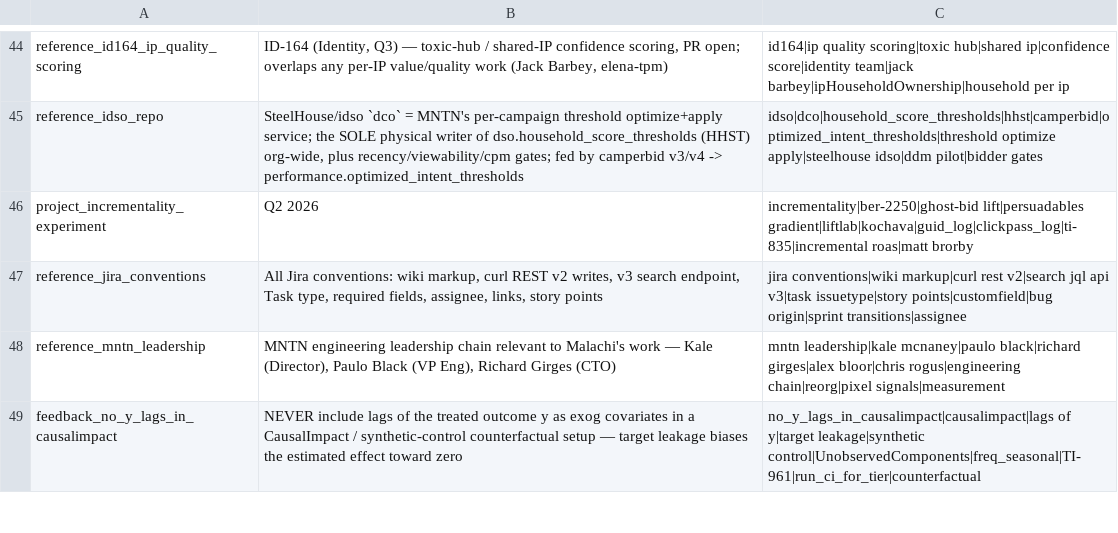
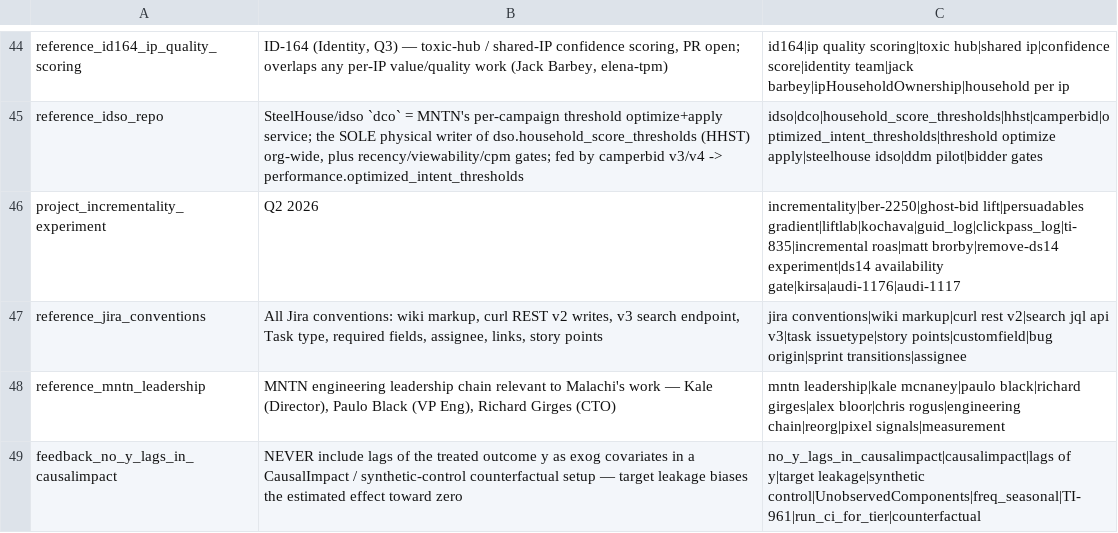
Before and after one commit to mdunn-mntn/malachi-workspace, a TSV file: knowledge/_MEMORY_RECALL.tsv, drawn as a sheet; only a part is shown, gaps mark what is left out.

Commit message:
capture: Kirsa remove-DS14 experiment + AUDI-1176 conflict
Route the new cross-project facts to the incrementality memory: Kirsa's
remove-DS14 treatment (Q2 #1) and that AUDI-1176 scoring-gate forecloses it.
Add net in-market window (~9-12d) synthesis to data_knowledge.

```diff
--- a/knowledge/_MEMORY_RECALL.tsv
+++ b/knowledge/_MEMORY_RECALL.tsv
@@ -45,3 +45,3 @@ reference_id164_ip_quality_scoring	ID-164 (Identity, Q3) — toxic-hub / shared-
 reference_idso_repo	SteelHouse/idso `dco` = MNTN's per-campaign threshold optimize+apply service; the SOLE physical writer of dso.household_score_thresholds (HHST) org-wide, plus recency/viewability/cpm gates; fed by camperbid v3/v4 -> performance.optimized_intent_thresholds	idso|dco|household_score_thresholds|hhst|camperbid|optimized_intent_thresholds|threshold optimize apply|steelhouse idso|ddm pilot|bidder gates
-project_incrementality_experiment	Q2 2026	incrementality|ber-2250|ghost-bid lift|persuadables gradient|liftlab|kochava|guid_log|clickpass_log|ti-835|incremental roas|matt brorby
+project_incrementality_experiment	Q2 2026	incrementality|ber-2250|ghost-bid lift|persuadables gradient|liftlab|kochava|guid_log|clickpass_log|ti-835|incremental roas|matt brorby|remove-ds14 experiment|ds14 availability gate|kirsa|audi-1176|audi-1117
 reference_jira_conventions	All Jira conventions: wiki markup, curl REST v2 writes, v3 search endpoint, Task type, required fields, assignee, links, story points	jira conventions|wiki markup|curl rest v2|search jql api v3|task issuetype|story points|customfield|bug origin|sprint transitions|assignee
```
Also changed, not shown: 5 other files.
